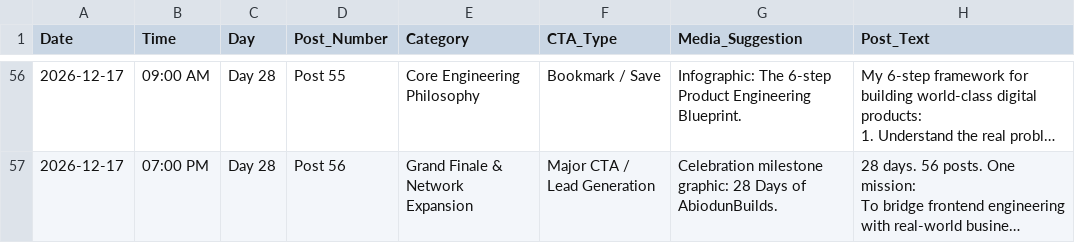
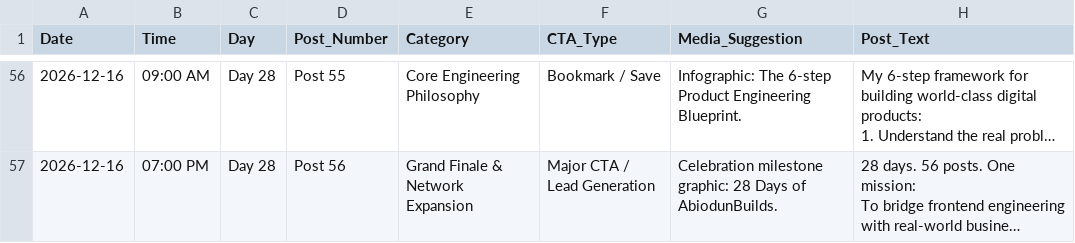
Before and after one commit to Harbixco/veltrix-ai, a CSV file: content/x_schedule_buffer_typefully.csv, drawn as a sheet; only a part is shown, gaps mark what is left out; long unchanged cells end in …; the diff covers the shown part only; the diff names each change by its address in the sheet, - before the commit and + after, or states it on an @@ line.

Commit message:
feat(calendar): update ContentCalendarPage with 28-day AbiodunBuilds X plan and bust cache to v22

```diff
--- a/content/x_schedule_buffer_typefully.csv
+++ b/content/x_schedule_buffer_typefully.csv
-A56:A57 (Date): 2026-12-17
+A56:A57 (Date): 2026-12-16
```
Also changed, not shown: 54 edited cells elsewhere in this file, 3 other files.
